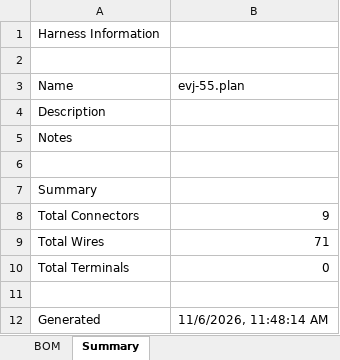
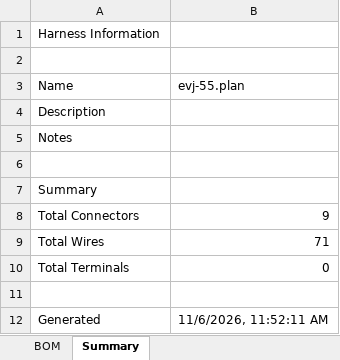
Before and after one commit to hpeyerl/evj55, an Excel workbook: rendered/evj-55.plan_bom.xlsx, sheet Summary, drawn as a sheet; values as stored, in another font and other column widths than the file's, no borders; the diff names each change by its address in the sheet, - before the commit and + after, or states it on an @@ line.

```diff
--- a/rendered/evj-55.plan_bom.xlsx (sheet Summary)
+++ b/rendered/evj-55.plan_bom.xlsx (sheet Summary)
-B12 (evj-55.plan): 11/6/2026, 11:48:14 AM
+B12 (evj-55.plan): 11/6/2026, 11:52:11 AM
```
Also changed, not shown: 1 other file.
